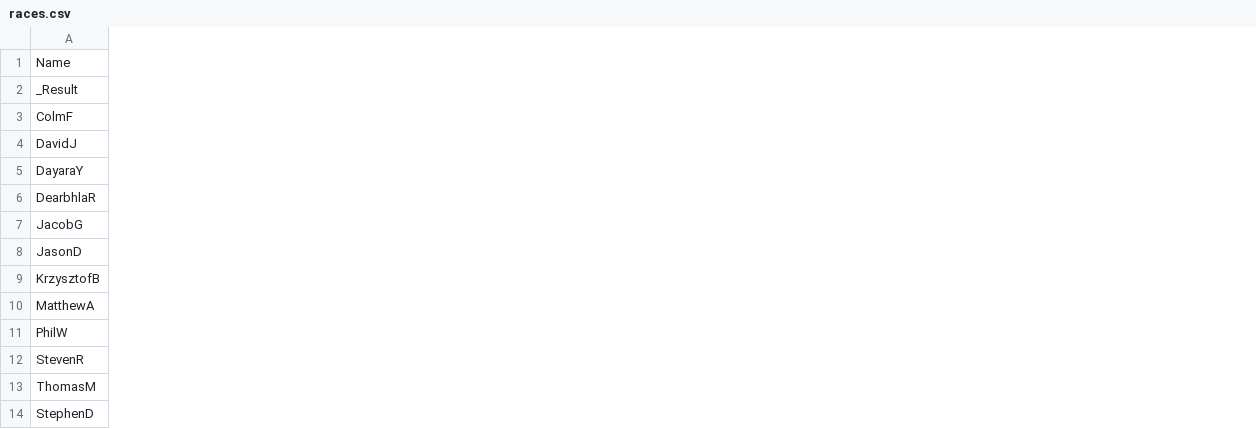
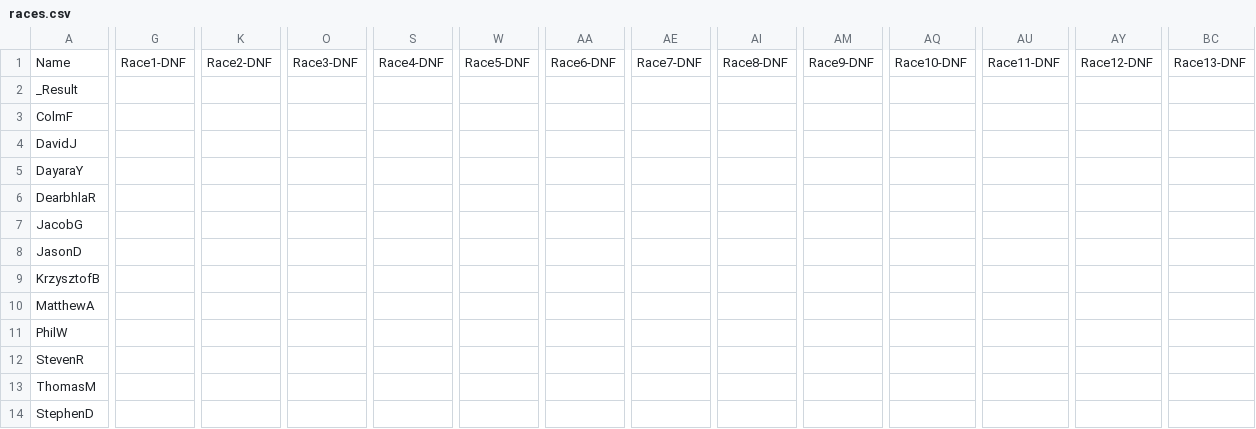
Before and after one commit to PhilipWoulfe/PhilipWoulfe.github.io, a CSV file: races.csv, drawn as a sheet; only a part is shown, gaps mark what is left out; the diff covers the shown part only; the diff names each change by its address in the sheet, - before the commit and + after, or states it on an @@ line.

```diff
--- a/races.csv
+++ b/races.csv
+column G, row 1: Race1-DNF
+column K, row 1: Race2-DNF
+column O, row 1: Race3-DNF
+column S, row 1: Race4-DNF
+column W, row 1: Race5-DNF
+column AA, row 1: Race6-DNF
+column AE, row 1: Race7-DNF
+column AI, row 1: Race8-DNF
+column AM, row 1: Race9-DNF
+column AQ, row 1: Race10-DNF
+column AU, row 1: Race11-DNF
+column AY, row 1: Race12-DNF
+column BC, row 1: Race13-DNF
```
Also changed, not shown: 11 added columns and 5 edited cells elsewhere in this file, bonus.csv, bonusAnswers.csv, 1 other file.
